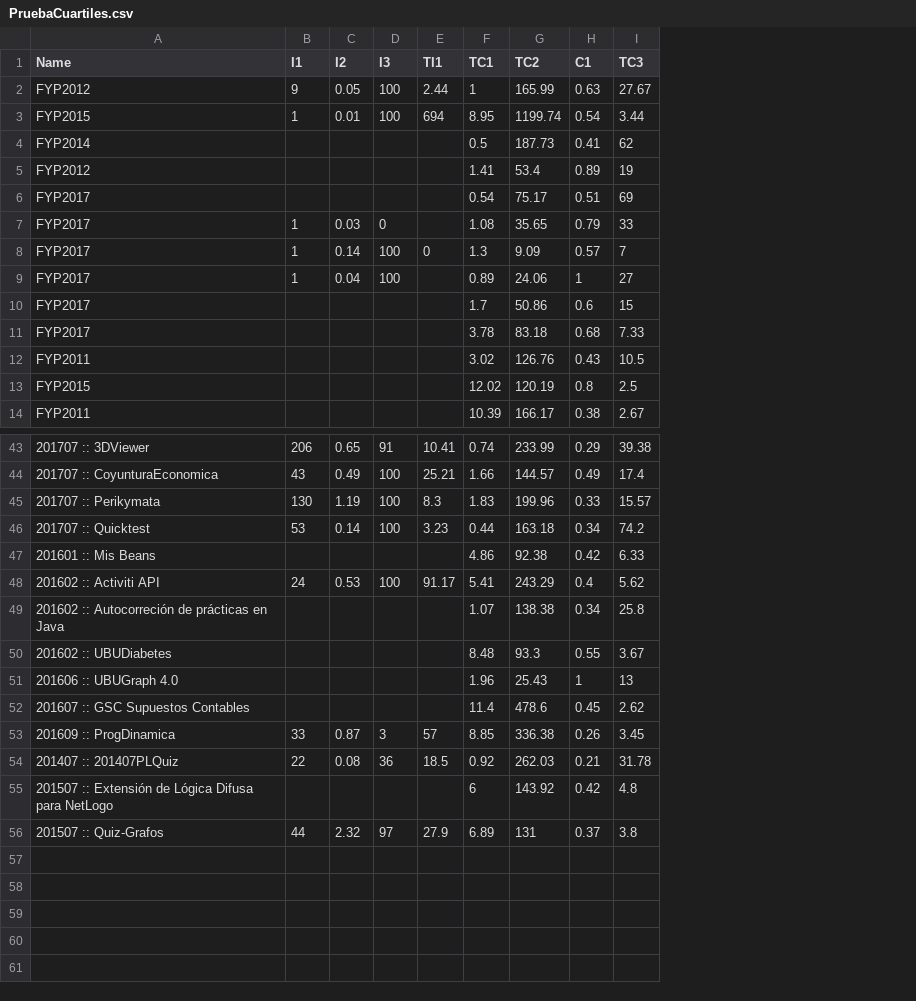
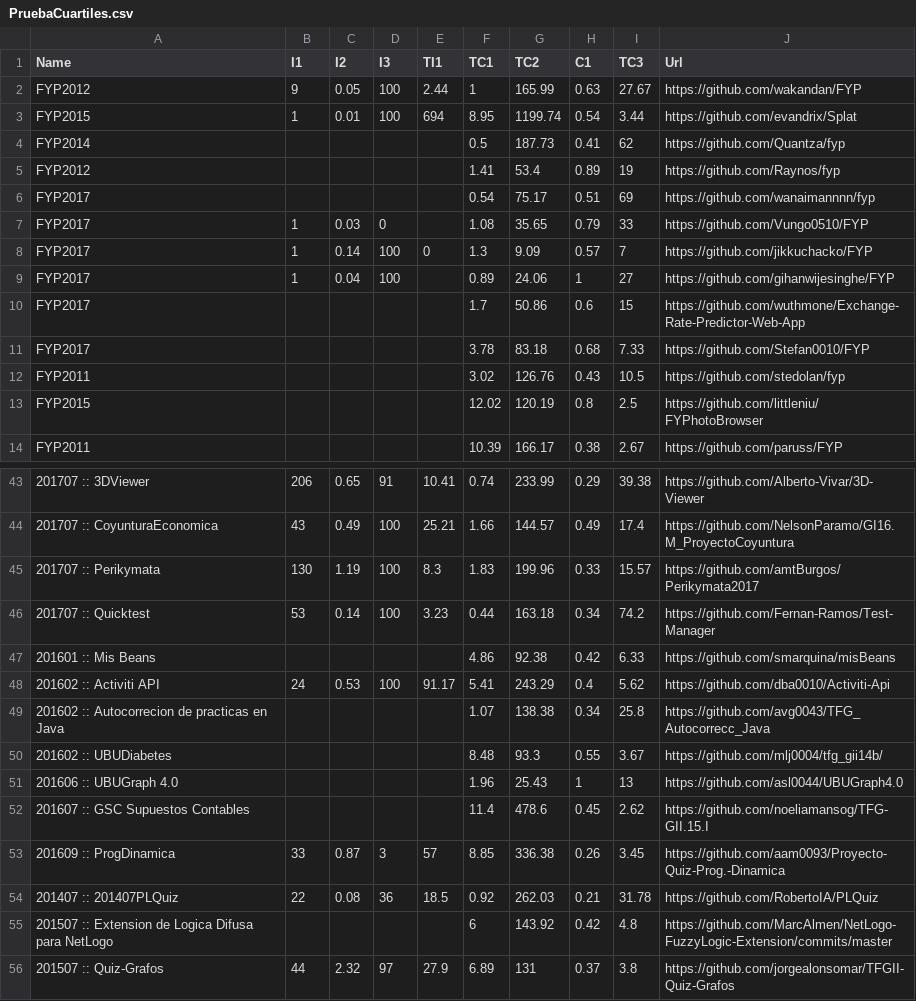
Before and after one commit to rlp0019/Activiti-Api, a CSV file: rsc/datoscsv/PruebaCuartiles.csv, drawn as a sheet; only a part is shown, gaps mark what is left out; the diff names each change by its address in the sheet, - before the commit and + after, or states it on an @@ line.

```diff
--- a/rsc/datoscsv/PruebaCuartiles.csv
+++ b/rsc/datoscsv/PruebaCuartiles.csv
+column J (Url), rows 2-14: https://github.com/wakandan/FYP | https://github.com/evandrix/Splat | https://github.com/Quantza/fyp | https://github.com/Raynos/fyp | https://github.com/wanaimannnn/fyp | https://github.com/Vungo0510/FYP | https://github.com/jikkuchacko/FYP | https://github.com/gihanwijesinghe/FYP | https://github.com/wuthmone/Exchange-Rate-Predictor-Web-App | https://github.com/Stefan0010/FYP | https://github.com/stedolan/fyp | https://github.com/littleniu/FYPhotoBrowser | https://github.com/paruss/FYP; rows 43-56: https://github.com/Alberto-Vivar/3D-Viewer | https://github.com/NelsonParamo/GI16.M_ProyectoCoyuntura | https://github.com/amtBurgos/Perikymata2017 | https://github.com/Fernan-Ramos/Test-Manager | https://github.com/smarquina/misBeans | https://github.com/dba0010/Activiti-Api | https://github.com/avg0043/TFG_Autocorrecc_Java | https://github.com/mlj0004/tfg_gii14b/ | https://github.com/asl0044/UBUGraph4.0 | https://github.com/noeliamansog/TFG-GII.15.I | https://github.com/aam0093/Proyecto-Quiz-Prog.-Dinamica | https://github.com/RobertoIA/PLQuiz | https://github.com/MarcAlmen/NetLogo-FuzzyLogic-Extension/commits/master | https://github.com/jorgealonsomar/TFGII-Quiz-Grafos
-A49 (Name): 201602 :: Autocorreción de prácticas en Java
+A49 (Name): 201602 :: Autocorrecion de practicas en Java
-A55 (Name): 201507 :: Extensión de Lógica Difusa para…
+A55 (Name): 201507 :: Extension de Logica Difusa para…
```
Also changed, not shown: rsc/datoscsv/DataSet_EvolutionSoftwareMetrics_FYP.csv, rsc/datoscsv/PruebaGuardar.csv, 6 other files.
